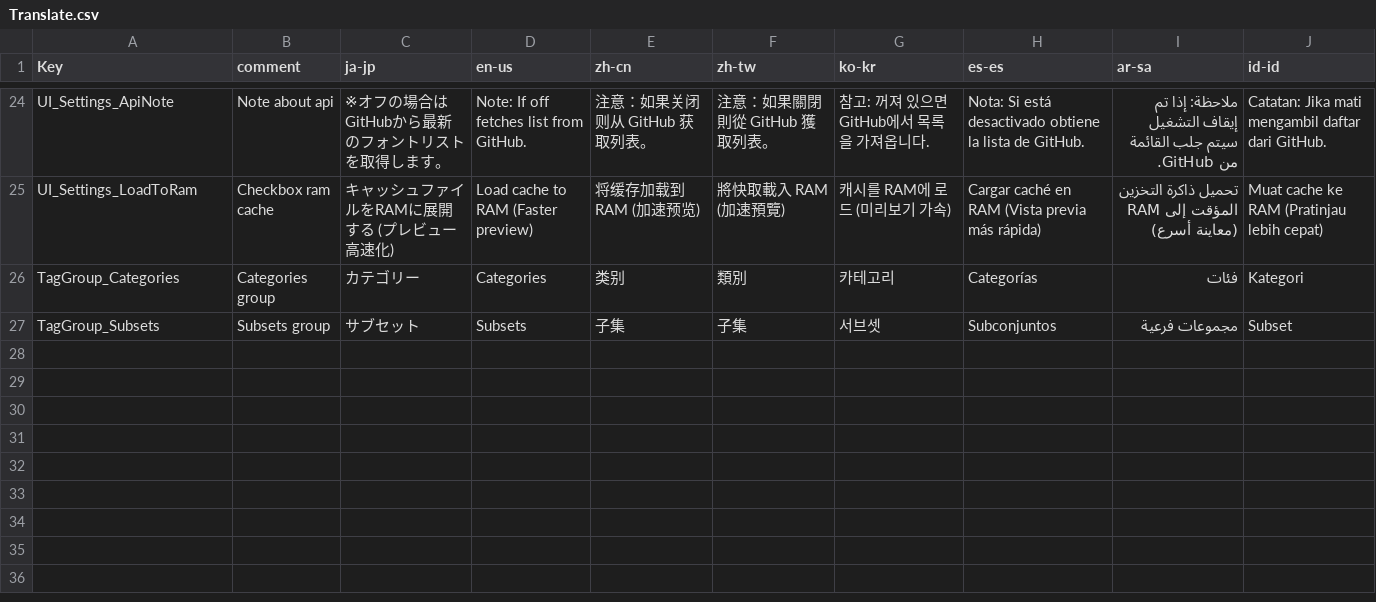
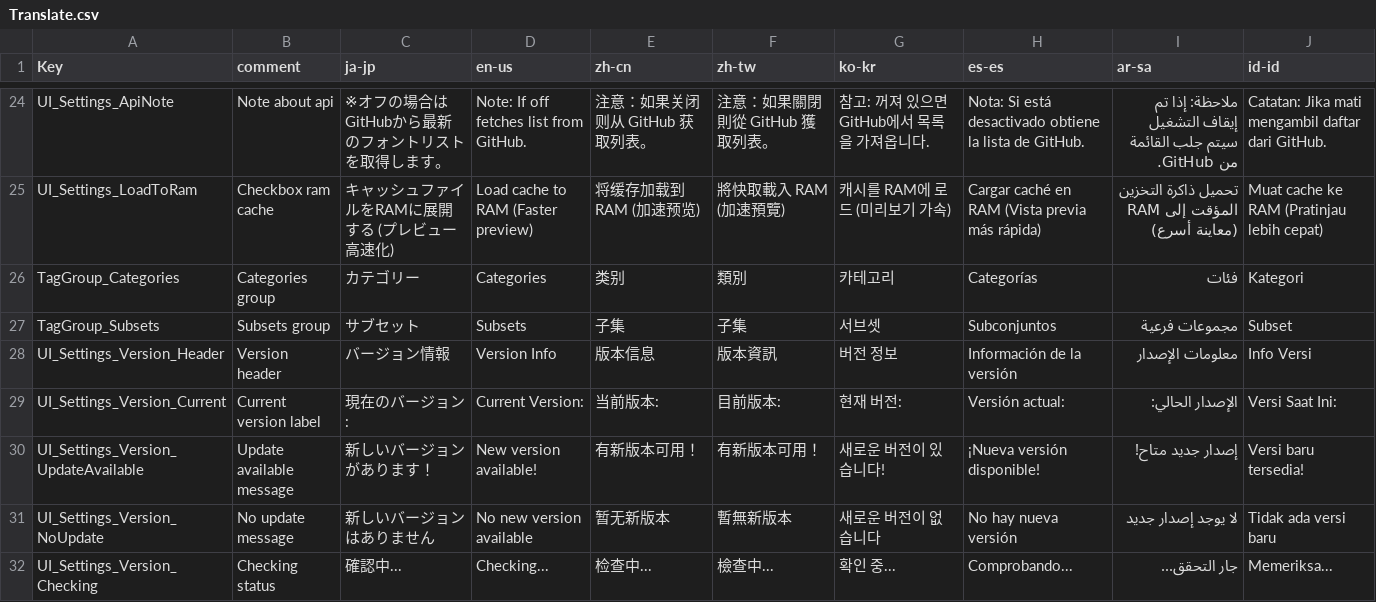
Before and after one commit to routersys/YMM4-FontManager, a CSV file: FontManager/Localization/Translate.csv, drawn as a sheet; only a part is shown, gaps mark what is left out; the diff names each change by its address in the sheet, - before the commit and + after, or states it on an @@ line.

```diff
--- a/FontManager/Localization/Translate.csv
+++ b/FontManager/Localization/Translate.csv
+row 28: UI_Settings_Version_Header | Version header | バージョン情報 | Version Info | 版本信息 | 版本資訊 | 버전 정보 | Información de la versión | معلومات الإصدار | Info Versi
+row 29: UI_Settings_Version_Current | Current version label | 現在のバージョン: | Current Version: | 当前版本: | 目前版本: | 현재 버전: | Versión actual: | الإصدار الحالي: | Versi Saat Ini:
+row 30: UI_Settings_Version_UpdateAvailable | Update available message | 新しいバージョンがあります！ | New version available! | 有新版本可用！ | 有新版本可用！ | 새로운 버전이 있습니다! | ¡Nueva versión disponible! | إصدار جديد متاح! | Versi baru tersedia!
+row 31: UI_Settings_Version_NoUpdate | No update message | 新しいバージョンはありません | No new version available | 暂无新版本 | 暫無新版本 | 새로운 버전이 없습니다 | No hay nueva versión | لا يوجد إصدار جديد | Tidak ada versi baru
+row 32: UI_Settings_Version_Checking | Checking status | 確認中... | Checking... | 检查中... | 檢查中... | 확인 중... | Comprobando... | جار التحقق... | Memeriksa...
```
Also changed, not shown: 10 other files.
